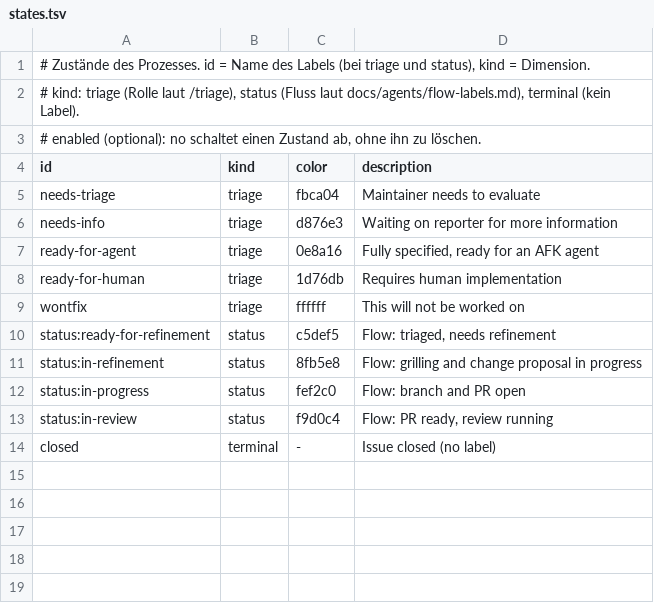
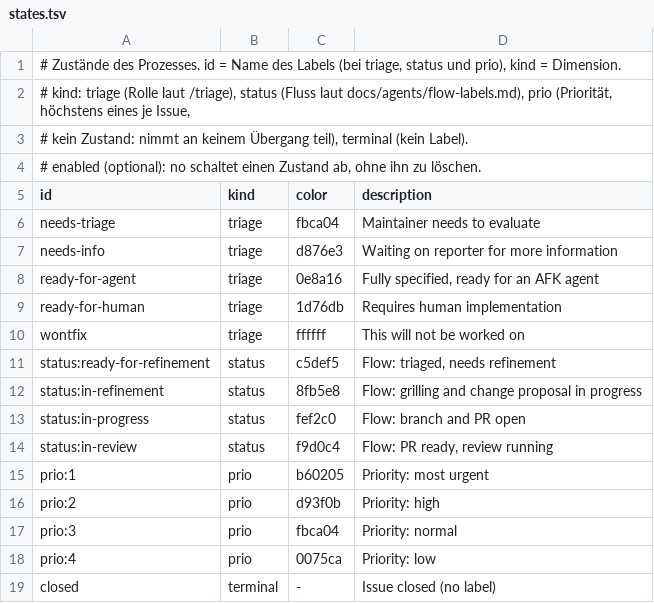
Before and after one commit to comcy/comcy.github.io, a TSV file: workflow/states.tsv, drawn as a sheet.

```diff
--- a/workflow/states.tsv
+++ b/workflow/states.tsv
@@ -1,3 +1,4 @@
-# Zustände des Prozesses. id = Name des Labels (bei triage und status), kind = Dimension.
-# kind: triage (Rolle laut /triage), status (Fluss laut docs/agents/flow-labels.md), terminal (kein Label).
+# Zustände des Prozesses. id = Name des Labels (bei triage, status und prio), kind = Dimension.
+# kind: triage (Rolle laut /triage), status (Fluss laut docs/agents/flow-labels.md), prio (Priorität, höchstens eines je Issue,
+# kein Zustand: nimmt an keinem Übergang teil), terminal (kein Label).
 # enabled (optional): no schaltet einen Zustand ab, ohne ihn zu löschen.
@@ -13,2 +14,6 @@ status:in-progress	status	fef2c0	Flow: branch and PR open
 status:in-review	status	f9d0c4	Flow: PR ready, review running
+prio:1	prio	b60205	Priority: most urgent
+prio:2	prio	d93f0b	Priority: high
+prio:3	prio	fbca04	Priority: normal
+prio:4	prio	0075ca	Priority: low
 closed	terminal	-	Issue closed (no label)
```
Also changed, not shown: 14 other files.
